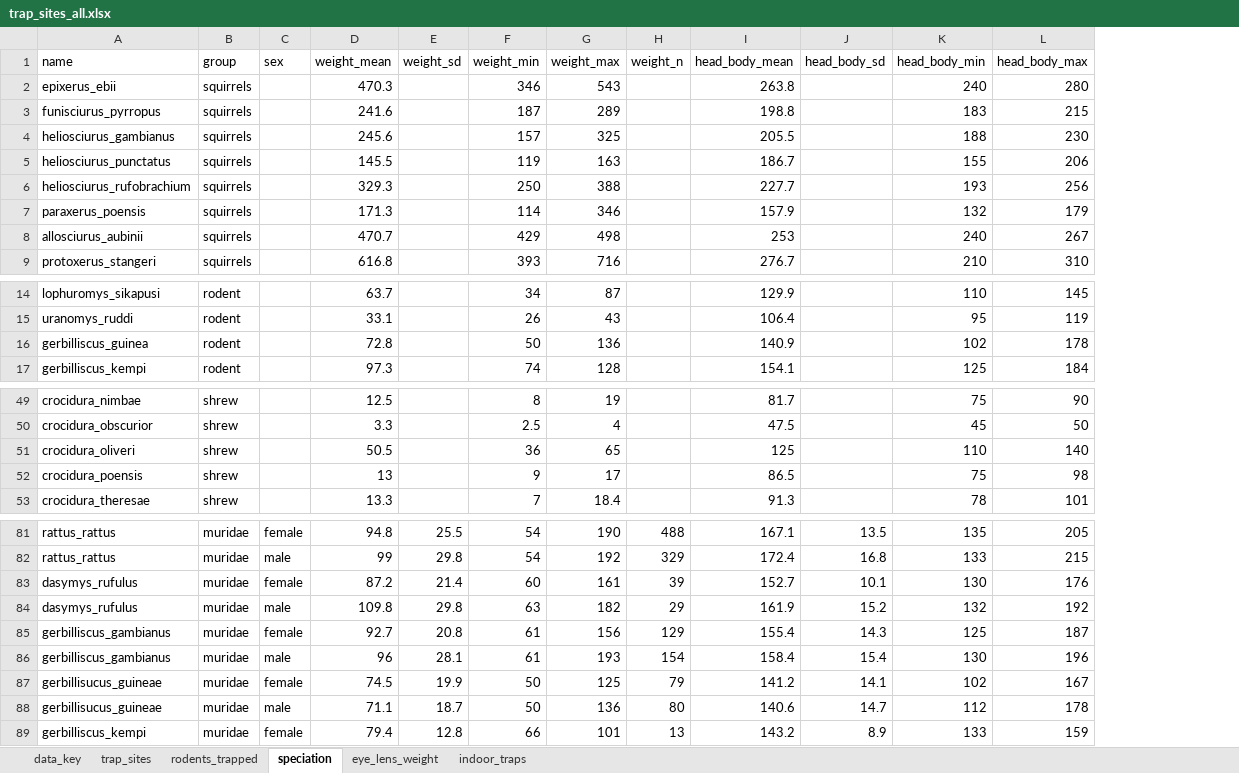
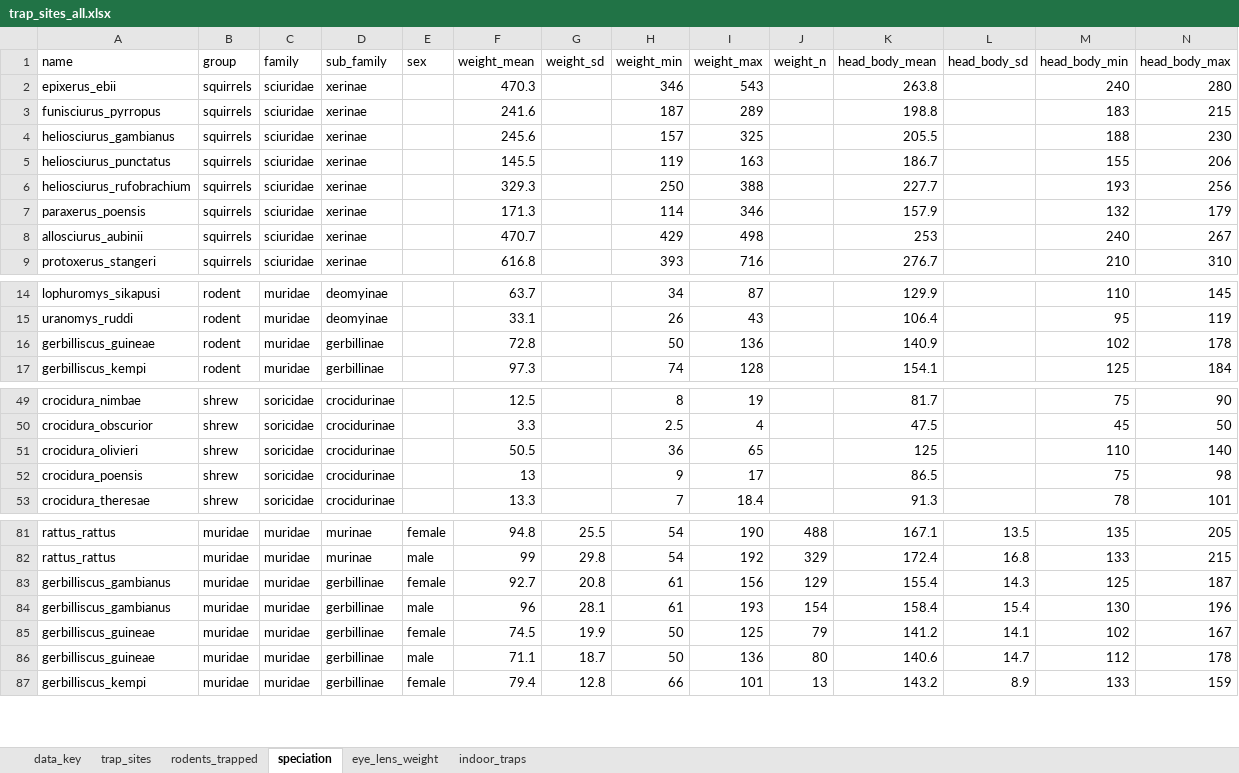
Before and after one commit to DidDrog11/rodent_trapping, an Excel workbook: data/trap_sites_all.xlsx, sheet speciation, drawn as a sheet; only a part is shown, gaps mark what is left out; values as stored, in another font and other column widths than the file's, no borders; removed rows and columns are numbered as before the commit, all else as after; rows hold the shown columns only; the diff names each change by its address in the sheet, - before the commit and + after, or states it on an @@ line.

```diff
--- a/data/trap_sites_all.xlsx (sheet speciation)
+++ b/data/trap_sites_all.xlsx (sheet speciation)
+column C (family), rows 2-9: all sciuridae; rows 14-17: all muridae; rows 49-53: all soricidae; rows 81-87: all muridae
+column D (sub_family), rows 2-9: all xerinae; rows 14-17: deomyinae | deomyinae | gerbillinae | gerbillinae; rows 49-53: all crocidurinae; rows 81-87: murinae | murinae | gerbillinae | gerbillinae | gerbillinae | gerbillinae | gerbillinae
-A16 (name): gerbilliscus_guinea
+A16 (name): gerbilliscus_guineae
-A51 (name): crocidura_oliveri
+A51 (name): crocidura_olivieri
-row 83: dasymys_rufulus | muridae | female | 87.2 | 21.4 | 60 | 161 | 39 | 152.7 | 10.1 | 130 | 176
-row 84: dasymys_rufulus | muridae | male | 109.8 | 29.8 | 63 | 182 | 29 | 161.9 | 15.2 | 132 | 192
-A85:A86 (name): gerbillisucus_guineae
+A85:A86 (name): gerbilliscus_guineae
```
Also changed, not shown: 5 other files.
